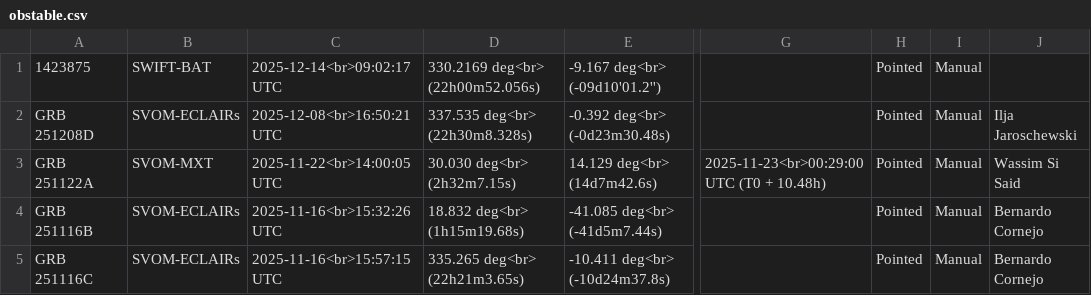
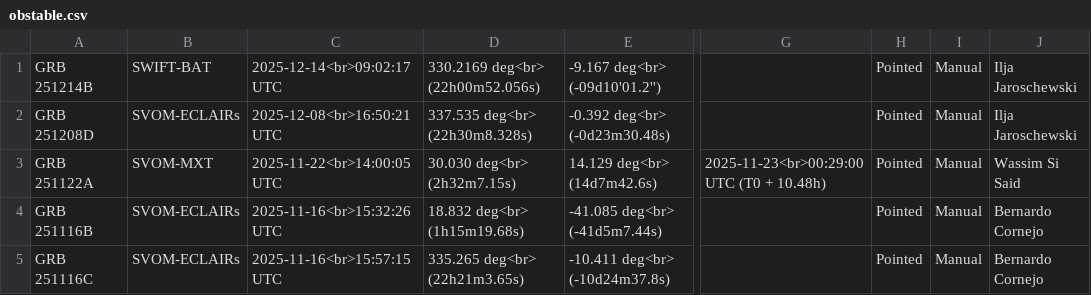
Before and after one commit to grbhess/grbhess.github.io, a CSV file: obstable.csv, drawn as a sheet; only a part is shown, gaps mark what is left out; the diff names each change by its address in the sheet, - before the commit and + after, or states it on an @@ line.

Commit message:
added GRB name

```diff
--- a/obstable.csv
+++ b/obstable.csv
-A1: 1423875
+A1: GRB 251214B
-J1: (empty)
+J1: Ilja Jaroschewski
```
